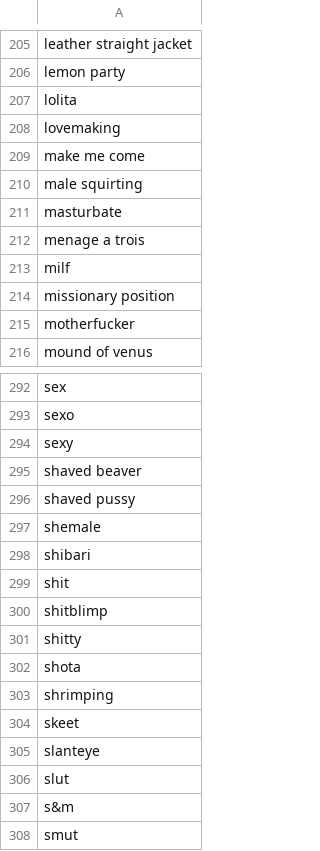
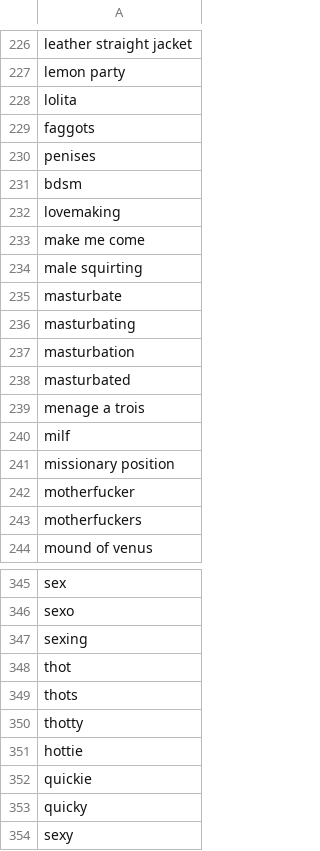
Before and after one commit to niehusst/ComplianceAccomplice, a CSV file: datasets/swearWords.csv, drawn as a sheet; only a part is shown, gaps mark what is left out; the shorter side is filled out with more unchanged rows; the diff covers the shown part only; the diff names each change by its address in the sheet, - before the commit and + after, or states it on an @@ line.

Commit message:
updated swear words dictionary to have plurals and gerunds

```diff
--- a/datasets/swearWords.csv
+++ b/datasets/swearWords.csv
+row 229: faggots
+row 230: penises
+row 231: bdsm
+row 236: masturbating
+row 237: masturbation
+row 238: masturbated
+row 243: motherfuckers
+row 347: sexing
+row 348: thot
+row 349: thots
+row 350: thotty
+row 351: hottie
+row 352: quickie
+row 353: quicky
```
Also changed, not shown: 56 added rows and 1 removed row elsewhere in this file, 1 other file.
